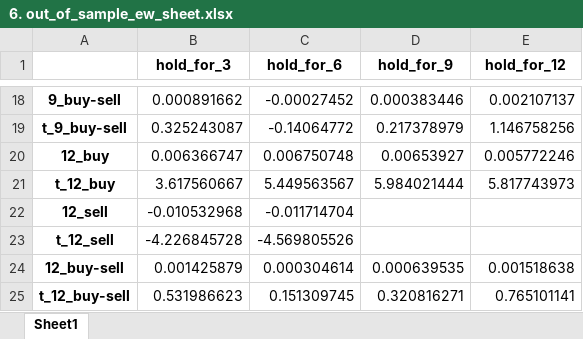
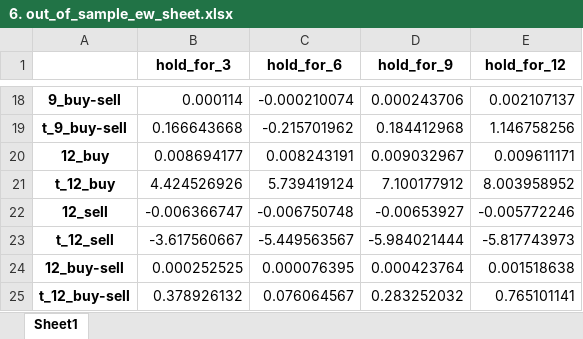
Before and after one commit to alex-fang123/investment_project, an Excel workbook: output/part3/6. out_of_sample_ew_sheet.xlsx, sheet Sheet1, drawn as a sheet; only a part is shown, gaps mark what is left out; values as stored, in another font and other column widths than the file's, no borders; the diff covers the shown part only; the diff names each change by its address in the sheet, - before the commit and + after, or states it on an @@ line.

```diff
--- a/output/part3/6. out_of_sample_ew_sheet.xlsx (sheet Sheet1)
+++ b/output/part3/6. out_of_sample_ew_sheet.xlsx (sheet Sheet1)
-B18 (hold_for_3): 0.000891662
+B18 (hold_for_3): 0.000114
-C18 (hold_for_6): -0.00027452
+C18 (hold_for_6): -0.000210074
-D18 (hold_for_9): 0.000383446
+D18 (hold_for_9): 0.000243706
-B19 (hold_for_3): 0.325243087
+B19 (hold_for_3): 0.166643668
-C19 (hold_for_6): -0.14064772
+C19 (hold_for_6): -0.215701962
-D19 (hold_for_9): 0.217378979
+D19 (hold_for_9): 0.184412968
-B20 (hold_for_3): 0.006366747
+B20 (hold_for_3): 0.008694177
-C20 (hold_for_6): 0.006750748
+C20 (hold_for_6): 0.008243191
-D20 (hold_for_9): 0.00653927
+D20 (hold_for_9): 0.009032967
-E20 (hold_for_12): 0.005772246
+E20 (hold_for_12): 0.009611171
-B21 (hold_for_3): 3.617560667
+B21 (hold_for_3): 4.424526926
-C21 (hold_for_6): 5.449563567
+C21 (hold_for_6): 5.739419124
-D21 (hold_for_9): 5.984021444
+D21 (hold_for_9): 7.100177912
-E21 (hold_for_12): 5.817743973
+E21 (hold_for_12): 8.003958952
-B22 (hold_for_3): -0.010532968
+B22 (hold_for_3): -0.006366747
-C22 (hold_for_6): -0.011714704
+C22 (hold_for_6): -0.006750748
-D22 (hold_for_9): (empty)
+D22 (hold_for_9): -0.00653927
-E22 (hold_for_12): (empty)
+E22 (hold_for_12): -0.005772246
-B23 (hold_for_3): -4.226845728
+B23 (hold_for_3): -3.617560667
-C23 (hold_for_6): -4.569805526
+C23 (hold_for_6): -5.449563567
-D23 (hold_for_9): (empty)
+D23 (hold_for_9): -5.984021444
-E23 (hold_for_12): (empty)
+E23 (hold_for_12): -5.817743973
-B24 (hold_for_3): 0.001425879
+B24 (hold_for_3): 0.000252525
-C24 (hold_for_6): 0.000304614
+C24 (hold_for_6): 0.000076395
-D24 (hold_for_9): 0.000639535
+D24 (hold_for_9): 0.000423764
-B25 (hold_for_3): 0.531986623
+B25 (hold_for_3): 0.378926132
-C25 (hold_for_6): 0.151309745
+C25 (hold_for_6): 0.076064567
-D25 (hold_for_9): 0.320816271
+D25 (hold_for_9): 0.283252032
```
Also changed, not shown: 60 edited cells elsewhere in this sheet, output/part3/3. ff5_result.xlsx, output/part3/3. ff5_with_ratio_result.xlsx, 6 other files.
